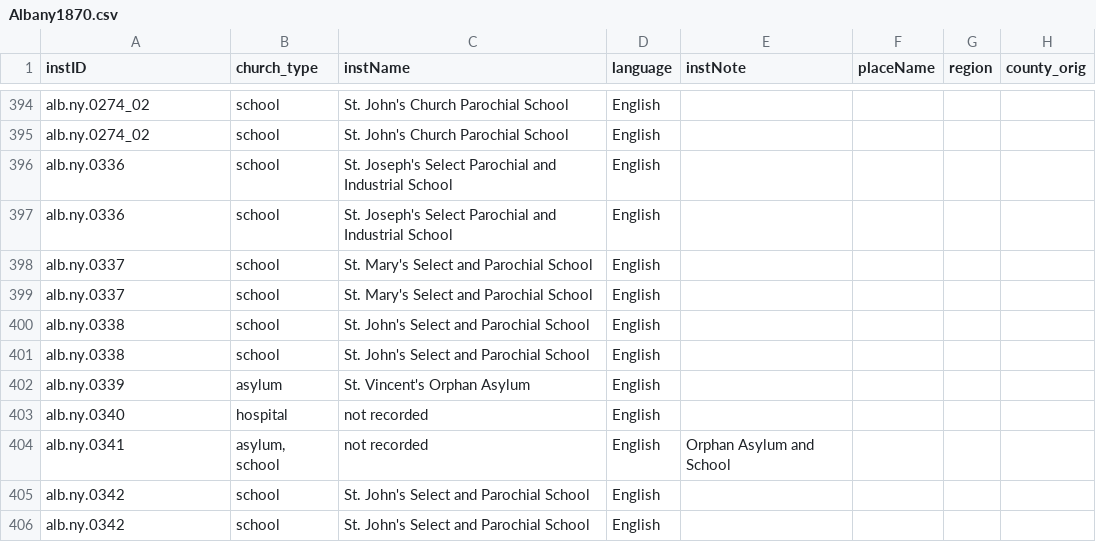
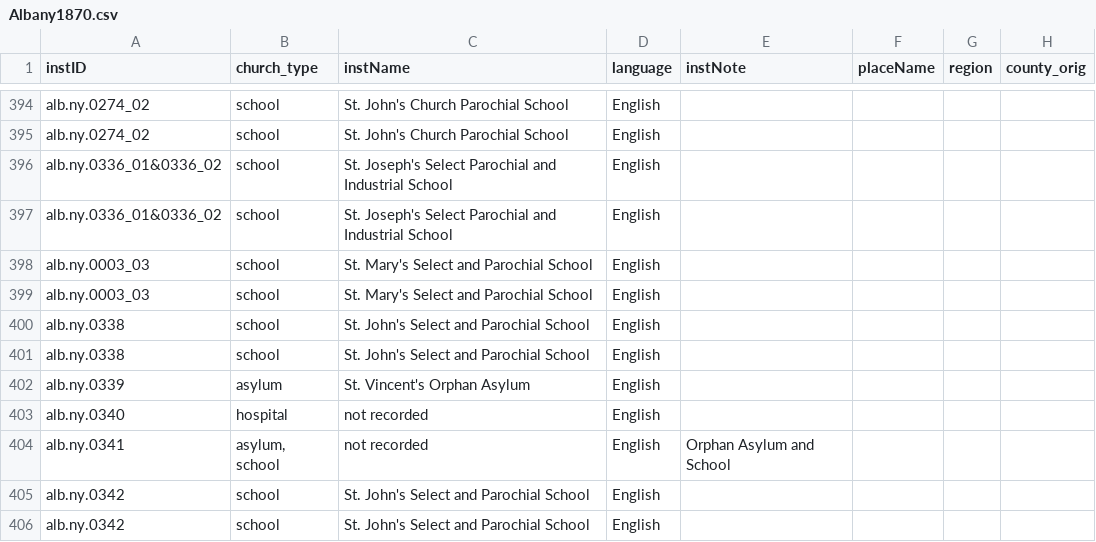
Before and after one commit to YuchenX063/Almanacs-Preprocess, a CSV file: processed/Albany1870.csv, drawn as a sheet; only a part is shown, gaps mark what is left out; the diff names each change by its address in the sheet, - before the commit and + after, or states it on an @@ line.

```diff
--- a/processed/Albany1870.csv
+++ b/processed/Albany1870.csv
-A396:A397 (instID): alb.ny.0336
+A396:A397 (instID): alb.ny.0336_01&0336_02
-A398:A399 (instID): alb.ny.0337
+A398:A399 (instID): alb.ny.0003_03
```
Also changed, not shown: processed/Albany1864.csv, processed/Albany1865.csv, 7 other files.
